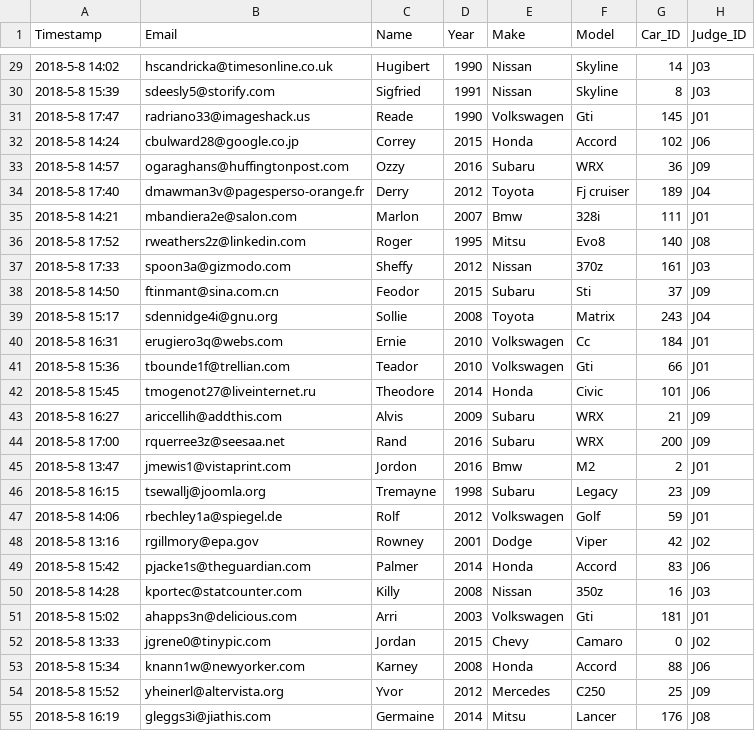
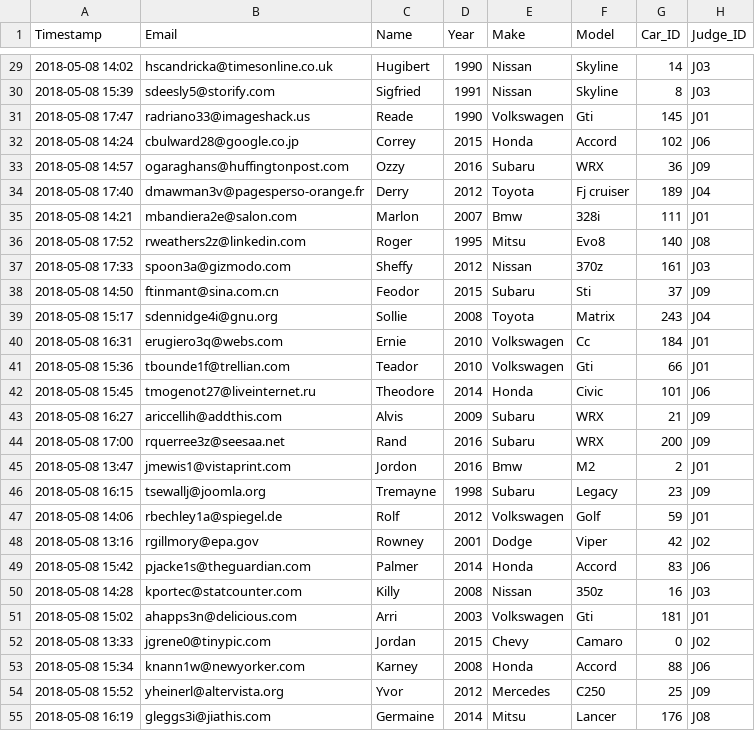
Before and after one commit to HA-work/CISC3140Project, a CSV file: cleanedLab2Data.csv, drawn as a sheet; only a part is shown, gaps mark what is left out; the diff covers the shown part only; the diff names each change by its address in the sheet, - before the commit and + after, or states it on an @@ line.

```diff
--- a/cleanedLab2Data.csv
+++ b/cleanedLab2Data.csv
-A29 (Timestamp): 2018-5-8 14:02
+A29 (Timestamp): 2018-05-08 14:02
-A30 (Timestamp): 2018-5-8 15:39
+A30 (Timestamp): 2018-05-08 15:39
-A31 (Timestamp): 2018-5-8 17:47
+A31 (Timestamp): 2018-05-08 17:47
-A32 (Timestamp): 2018-5-8 14:24
+A32 (Timestamp): 2018-05-08 14:24
-A33 (Timestamp): 2018-5-8 14:57
+A33 (Timestamp): 2018-05-08 14:57
-A34 (Timestamp): 2018-5-8 17:40
+A34 (Timestamp): 2018-05-08 17:40
-A35 (Timestamp): 2018-5-8 14:21
+A35 (Timestamp): 2018-05-08 14:21
-A36 (Timestamp): 2018-5-8 17:52
+A36 (Timestamp): 2018-05-08 17:52
-A37 (Timestamp): 2018-5-8 17:33
+A37 (Timestamp): 2018-05-08 17:33
-A38 (Timestamp): 2018-5-8 14:50
+A38 (Timestamp): 2018-05-08 14:50
-A39 (Timestamp): 2018-5-8 15:17
+A39 (Timestamp): 2018-05-08 15:17
-A40 (Timestamp): 2018-5-8 16:31
+A40 (Timestamp): 2018-05-08 16:31
-A41 (Timestamp): 2018-5-8 15:36
+A41 (Timestamp): 2018-05-08 15:36
-A42 (Timestamp): 2018-5-8 15:45
+A42 (Timestamp): 2018-05-08 15:45
-A43 (Timestamp): 2018-5-8 16:27
+A43 (Timestamp): 2018-05-08 16:27
-A44 (Timestamp): 2018-5-8 17:00
+A44 (Timestamp): 2018-05-08 17:00
-A45 (Timestamp): 2018-5-8 13:47
+A45 (Timestamp): 2018-05-08 13:47
-A46 (Timestamp): 2018-5-8 16:15
+A46 (Timestamp): 2018-05-08 16:15
-A47 (Timestamp): 2018-5-8 14:06
+A47 (Timestamp): 2018-05-08 14:06
-A48 (Timestamp): 2018-5-8 13:16
+A48 (Timestamp): 2018-05-08 13:16
-A49 (Timestamp): 2018-5-8 15:42
+A49 (Timestamp): 2018-05-08 15:42
-A50 (Timestamp): 2018-5-8 14:28
+A50 (Timestamp): 2018-05-08 14:28
-A51 (Timestamp): 2018-5-8 15:02
+A51 (Timestamp): 2018-05-08 15:02
-A52 (Timestamp): 2018-5-8 13:33
+A52 (Timestamp): 2018-05-08 13:33
-A53 (Timestamp): 2018-5-8 15:34
+A53 (Timestamp): 2018-05-08 15:34
-A54 (Timestamp): 2018-5-8 15:52
+A54 (Timestamp): 2018-05-08 15:52
-A55 (Timestamp): 2018-5-8 16:19
+A55 (Timestamp): 2018-05-08 16:19
```
Also changed, not shown: 140 edited cells elsewhere in this file, 9 other files.
